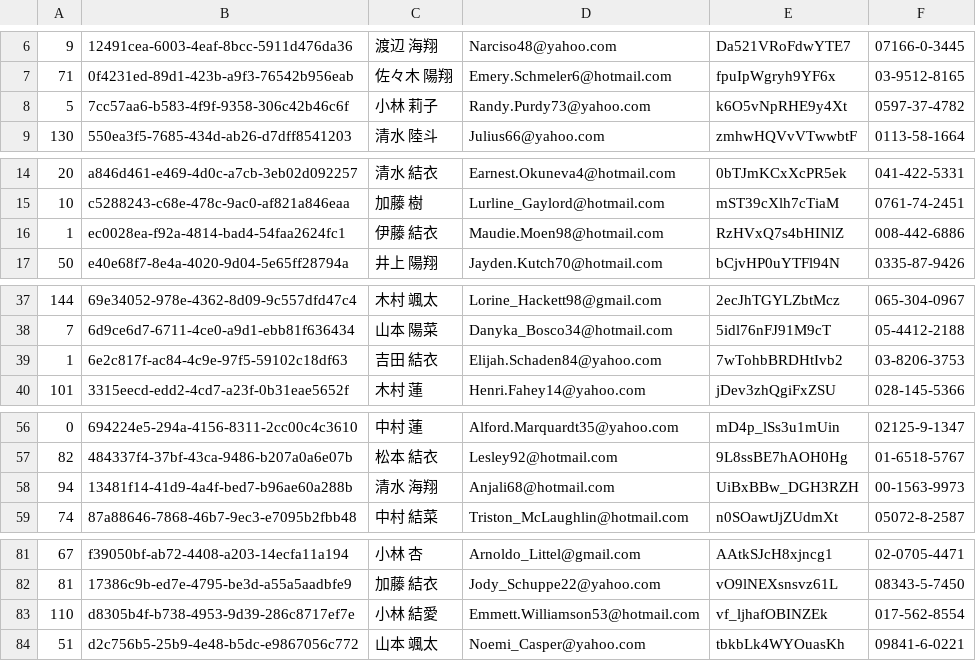
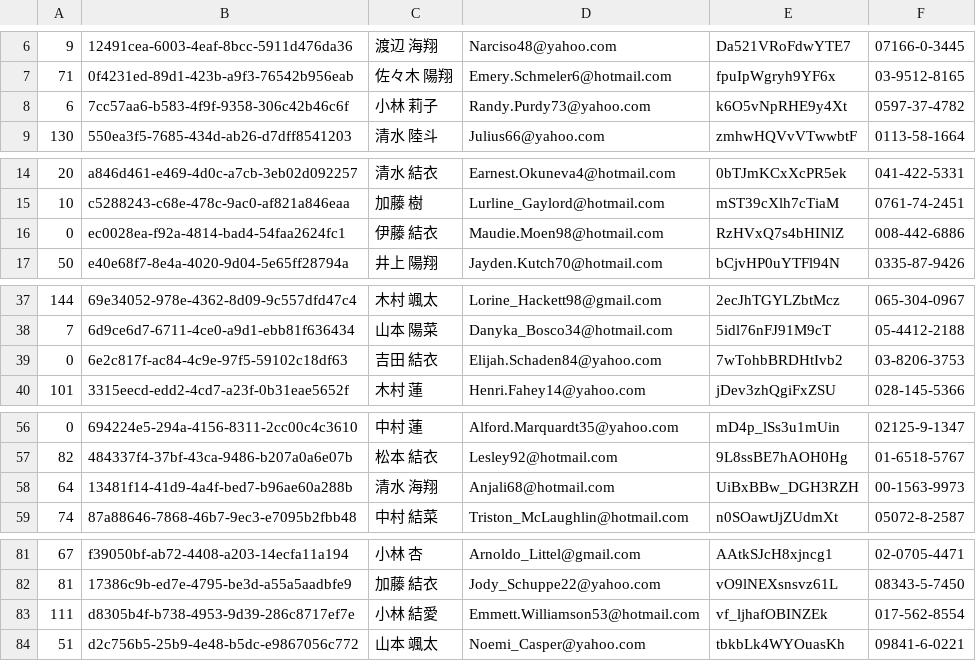
Before and after one commit to mixi-git-challenge/git-challenge-is-order-an-adding, a CSV file: users1.csv, drawn as a sheet; only a part is shown, gaps mark what is left out; the diff covers the shown part only.

```diff
--- a/users1.csv
+++ b/users1.csv
@@ -7,3 +7,3 @@
 71,0f4231ed-89d1-423b-a9f3-76542b956eab,佐々木 陽翔,Emery.Schmeler6@hotmail.com,fpuIpWgryh9YF6x,03-9512-8165
-5,7cc57aa6-b583-4f9f-9358-306c42b46c6f,小林 莉子,Randy.Purdy73@yahoo.com,k6O5vNpRHE9y4Xt,0597-37-4782
+6,7cc57aa6-b583-4f9f-9358-306c42b46c6f,小林 莉子,Randy.Purdy73@yahoo.com,k6O5vNpRHE9y4Xt,0597-37-4782
 130,550ea3f5-7685-434d-ab26-d7dff8541203,清水 陸斗,Julius66@yahoo.com,zmhwHQVvVTwwbtF,0113-58-1664
@@ -15,3 +15,3 @@
 10,c5288243-c68e-478c-9ac0-af821a846eaa,加藤 樹,Lurline_Gaylord@hotmail.com,mST39cXlh7cTiaM,0761-74-2451
-1,ec0028ea-f92a-4814-bad4-54faa2624fc1,伊藤 結衣,Maudie.Moen98@hotmail.com,RzHVxQ7s4bHINlZ,008-442-6886
+0,ec0028ea-f92a-4814-bad4-54faa2624fc1,伊藤 結衣,Maudie.Moen98@hotmail.com,RzHVxQ7s4bHINlZ,008-442-6886
 50,e40e68f7-8e4a-4020-9d04-5e65ff28794a,井上 陽翔,Jayden.Kutch70@hotmail.com,bCjvHP0uYTFl94N,0335-87-9426
@@ -38,3 +38,3 @@
 7,6d9ce6d7-6711-4ce0-a9d1-ebb81f636434,山本 陽菜,Danyka_Bosco34@hotmail.com,5idl76nFJ91M9cT,05-4412-2188
-1,6e2c817f-ac84-4c9e-97f5-59102c18df63,吉田 結衣,Elijah.Schaden84@yahoo.com,7wTohbBRDHtIvb2,03-8206-3753
+0,6e2c817f-ac84-4c9e-97f5-59102c18df63,吉田 結衣,Elijah.Schaden84@yahoo.com,7wTohbBRDHtIvb2,03-8206-3753
 101,3315eecd-edd2-4cd7-a23f-0b31eae5652f,木村 蓮,Henri.Fahey14@yahoo.com,jDev3zhQgiFxZSU,028-145-5366
@@ -57,3 +57,3 @@
 82,484337f4-37bf-43ca-9486-b207a0a6e07b,松本 結衣,Lesley92@hotmail.com,9L8ssBE7hAOH0Hg,01-6518-5767
-94,13481f14-41d9-4a4f-bed7-b96ae60a288b,清水 海翔,Anjali68@hotmail.com,UiBxBBw_DGH3RZH,00-1563-9973
+64,13481f14-41d9-4a4f-bed7-b96ae60a288b,清水 海翔,Anjali68@hotmail.com,UiBxBBw_DGH3RZH,00-1563-9973
 74,87a88646-7868-46b7-9ec3-e7095b2fbb48,中村 結菜,Triston_McLaughlin@hotmail.com,n0SOawtJjZUdmXt,05072-8-2587
@@ -82,3 +82,3 @@
 81,17386c9b-ed7e-4795-be3d-a55a5aadbfe9,加藤 結衣,Jody_Schuppe22@yahoo.com,vO9lNEXsnsvz61L,08343-5-7450
-110,d8305b4f-b738-4953-9d39-286c8717ef7e,小林 結愛,Emmett.Williamson53@hotmail.com,vf_ljhafOBINZEk,017-562-8554
+111,d8305b4f-b738-4953-9d39-286c8717ef7e,小林 結愛,Emmett.Williamson53@hotmail.com,vf_ljhafOBINZEk,017-562-8554
 51,d2c756b5-25b9-4e48-b5dc-e9867056c772,山本 颯太,Noemi_Casper@yahoo.com,tbkbLk4WYOuasKh,09841-6-0221
```
Also changed, not shown: 1 edited cell elsewhere in this file, users2.csv, users3.csv.
